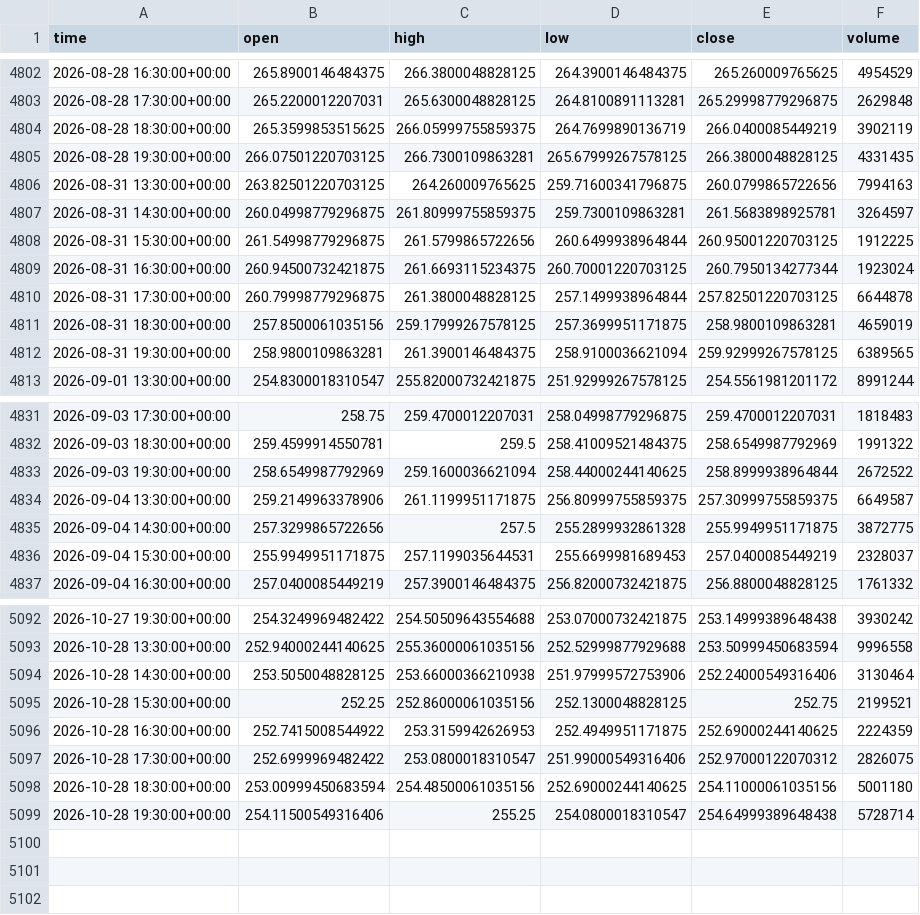
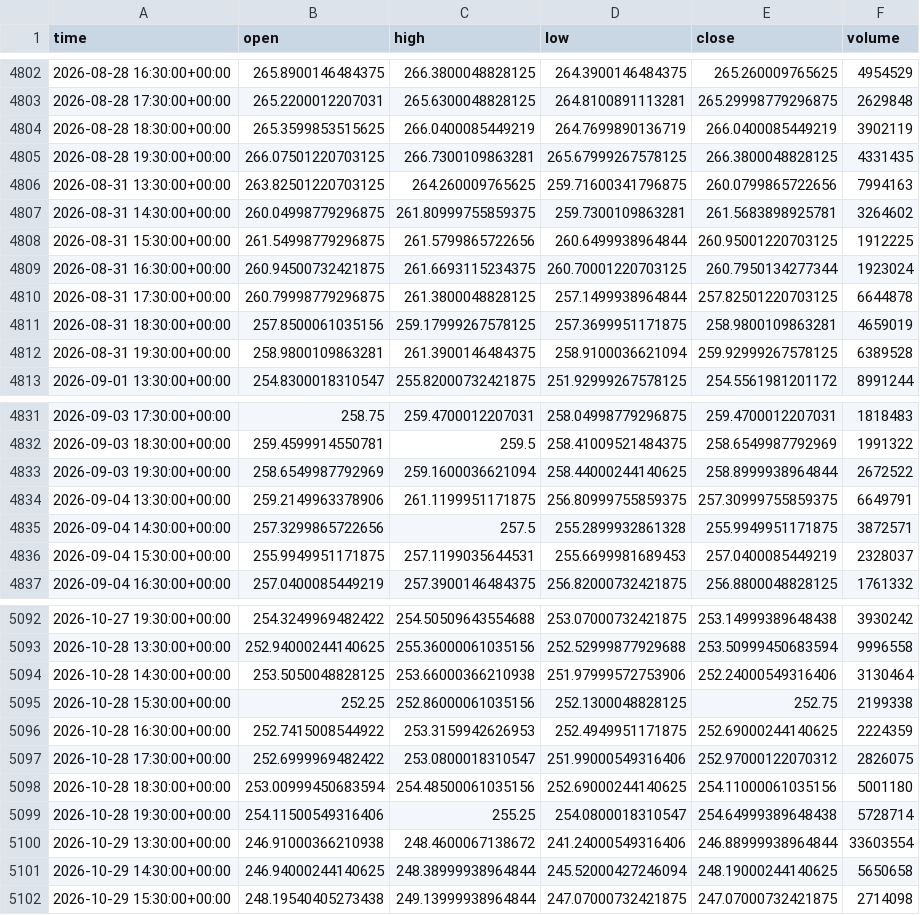
Before and after one commit to jaysantmyer-spec/ai-trader, a CSV file: data/bars/AMZN.csv, drawn as a sheet; only a part is shown, gaps mark what is left out; the diff covers the shown part only.

```diff
--- a/data/bars/AMZN.csv
+++ b/data/bars/AMZN.csv
@@ -4803,6 +4803,6 @@ time,open,high,low,close,volume
 2026-08-28 17:30:00+00:00,265.2200012207031,265.6300048828125,264.8100891113281,265.29998779296875,2629848
-2026-08-28 18:30:00+00:00,265.3599853515625,266.05999755859375,264.7699890136719,266.0400085449219,3902119
+2026-08-28 18:30:00+00:00,265.3599853515625,266.0400085449219,264.7699890136719,266.0400085449219,3902119
 2026-08-28 19:30:00+00:00,266.07501220703125,266.7300109863281,265.67999267578125,266.3800048828125,4331435
 2026-08-31 13:30:00+00:00,263.82501220703125,264.260009765625,259.71600341796875,260.0799865722656,7994163
-2026-08-31 14:30:00+00:00,260.04998779296875,261.80999755859375,259.7300109863281,261.5683898925781,3264597
+2026-08-31 14:30:00+00:00,260.04998779296875,261.80999755859375,259.7300109863281,261.5683898925781,3264602
 2026-08-31 15:30:00+00:00,261.54998779296875,261.5799865722656,260.6499938964844,260.95001220703125,1912225
@@ -4811,3 +4811,3 @@ time,open,high,low,close,volume
 2026-08-31 18:30:00+00:00,257.8500061035156,259.17999267578125,257.3699951171875,258.9800109863281,4659019
-2026-08-31 19:30:00+00:00,258.9800109863281,261.3900146484375,258.9100036621094,259.92999267578125,6389565
+2026-08-31 19:30:00+00:00,258.9800109863281,261.3900146484375,258.9100036621094,259.92999267578125,6389528
 2026-09-01 13:30:00+00:00,254.8300018310547,255.82000732421875,251.92999267578125,254.5561981201172,8991244
@@ -4833,4 +4833,4 @@ time,open,high,low,close,volume
 2026-09-03 19:30:00+00:00,258.6549987792969,259.1600036621094,258.44000244140625,258.8999938964844,2672522
-2026-09-04 13:30:00+00:00,259.2149963378906,261.1199951171875,256.80999755859375,257.30999755859375,6649587
-2026-09-04 14:30:00+00:00,257.3299865722656,257.5,255.2899932861328,255.9949951171875,3872775
+2026-09-04 13:30:00+00:00,259.2149963378906,261.1199951171875,256.80999755859375,257.30999755859375,6649791
+2026-09-04 14:30:00+00:00,257.3299865722656,257.5,255.2899932861328,255.9949951171875,3872571
 2026-09-04 15:30:00+00:00,255.9949951171875,257.1199035644531,255.6699981689453,257.0400085449219,2328037
@@ -5094,3 +5094,3 @@ time,open,high,low,close,volume
 2026-10-28 14:30:00+00:00,253.5050048828125,253.66000366210938,251.97999572753906,252.24000549316406,3130464
-2026-10-28 15:30:00+00:00,252.25,252.86000061035156,252.1300048828125,252.75,2199521
+2026-10-28 15:30:00+00:00,252.25,252.86000061035156,252.1300048828125,252.75,2199338
 2026-10-28 16:30:00+00:00,252.7415008544922,253.3159942626953,252.4949951171875,252.69000244140625,2224359
@@ -5099 +5099,4 @@ time,open,high,low,close,volume
 2026-10-28 19:30:00+00:00,254.11500549316406,255.25,254.0800018310547,254.64999389648438,5728714
+2026-10-29 13:30:00+00:00,246.91000366210938,248.4600067138672,241.24000549316406,246.88999938964844,33603554
+2026-10-29 14:30:00+00:00,246.94000244140625,248.38999938964844,245.52000427246094,248.19000244140625,5650658
+2026-10-29 15:30:00+00:00,248.19540405273438,249.13999938964844,247.07000732421875,247.07000732421875,2714098
```
Also changed, not shown: 9 edited cells elsewhere in this file, data/bars/AAPL.csv, data/bars/IWM.csv, 15 other files.
